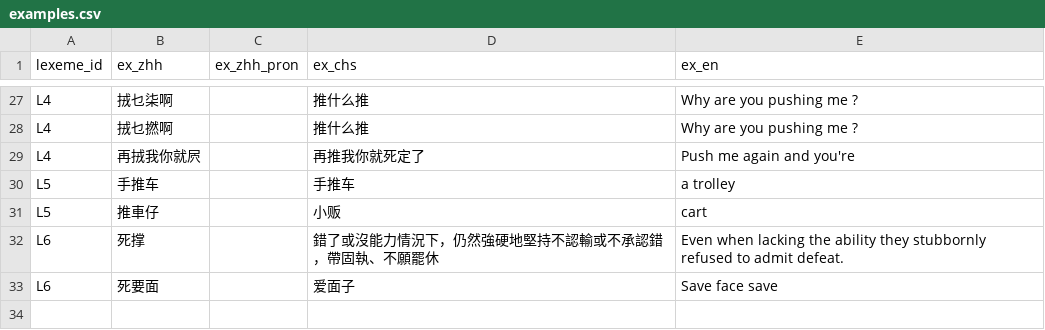
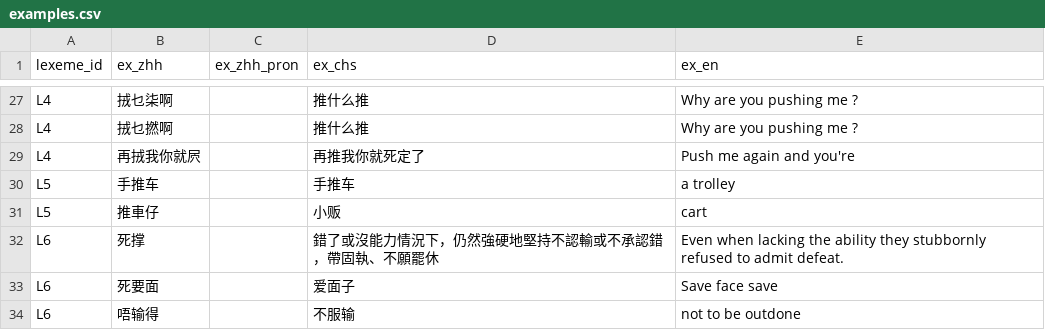
Before and after one commit to Joker9405/Can-Tong, a CSV file: data/examples.csv, drawn as a sheet; only a part is shown, gaps mark what is left out; the diff names each change by its address in the sheet, - before the commit and + after, or states it on an @@ line.

Commit message:
Update examples.csv

```diff
--- a/data/examples.csv
+++ b/data/examples.csv
+row 34: L6 | 唔输得 |  | 不服输 | not to be outdone
```
